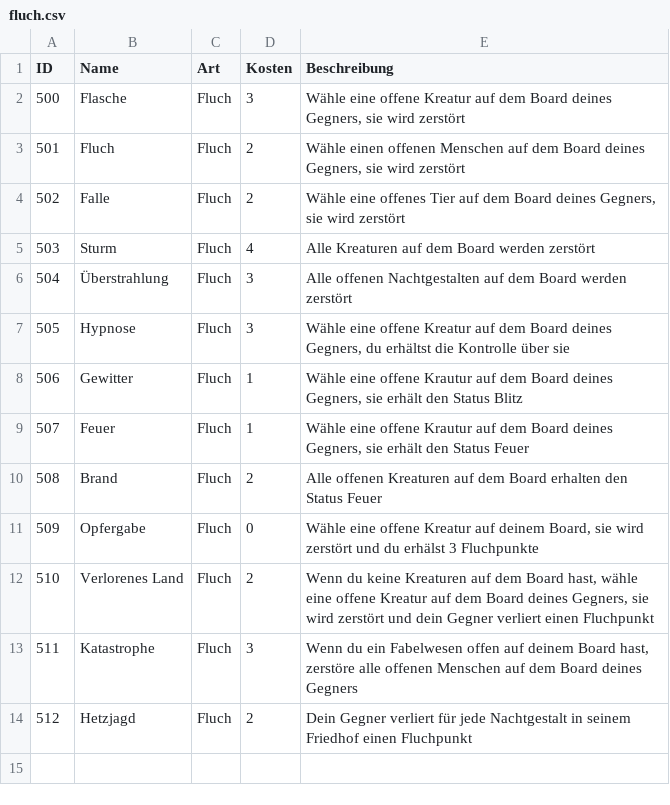
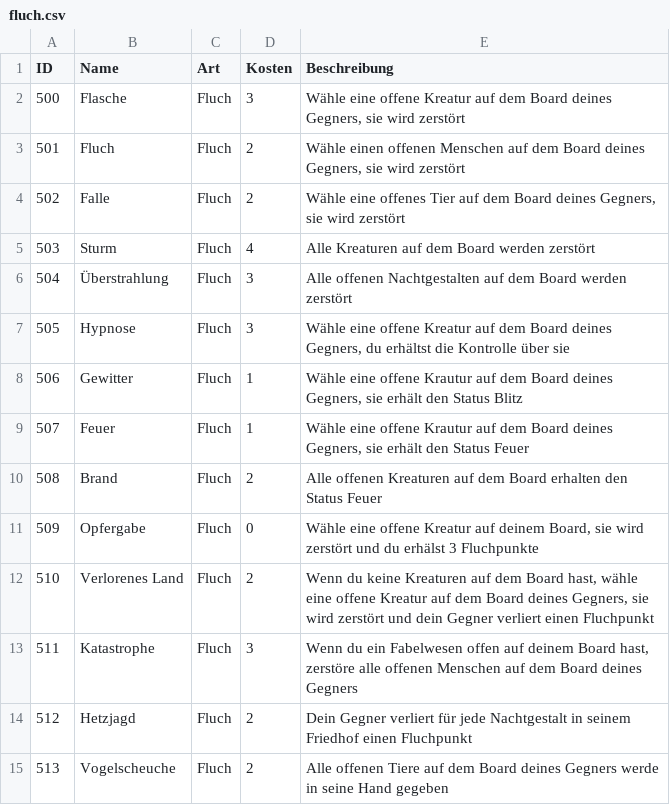
Before and after one commit to memodrs/cab-demov1, a CSV file: src/main/resources/cards/fluch.csv, drawn as a sheet; the diff names each change by its address in the sheet, - before the commit and + after, or states it on an @@ line.

```diff
--- a/src/main/resources/cards/fluch.csv
+++ b/src/main/resources/cards/fluch.csv
+row 15: 513 | Vogelscheuche | Fluch | 2 | Alle offenen Tiere auf dem Board deines Gegners werde in seine Hand gegeben
```
Also changed, not shown: src/main/resources/cards/kreaturen.csv, 5 other files.
